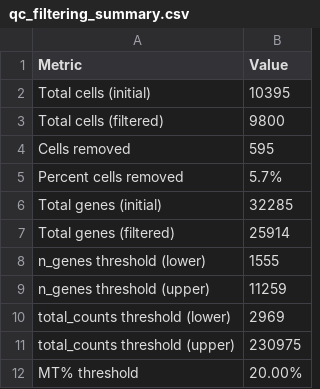
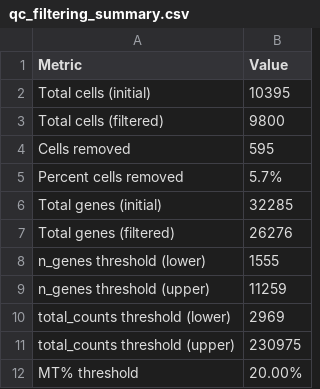
Before and after one commit to michal7kw/scMulti_merged_matrix, a CSV file: qc_filtering_summary.csv, drawn as a sheet.

```diff
--- a/qc_filtering_summary.csv
+++ b/qc_filtering_summary.csv
@@ -6,3 +6,3 @@ Percent cells removed,5.7%
 Total genes (initial),32285
-Total genes (filtered),25914
+Total genes (filtered),26276
 n_genes threshold (lower),1555
```
Also changed, not shown: 16 other files.
